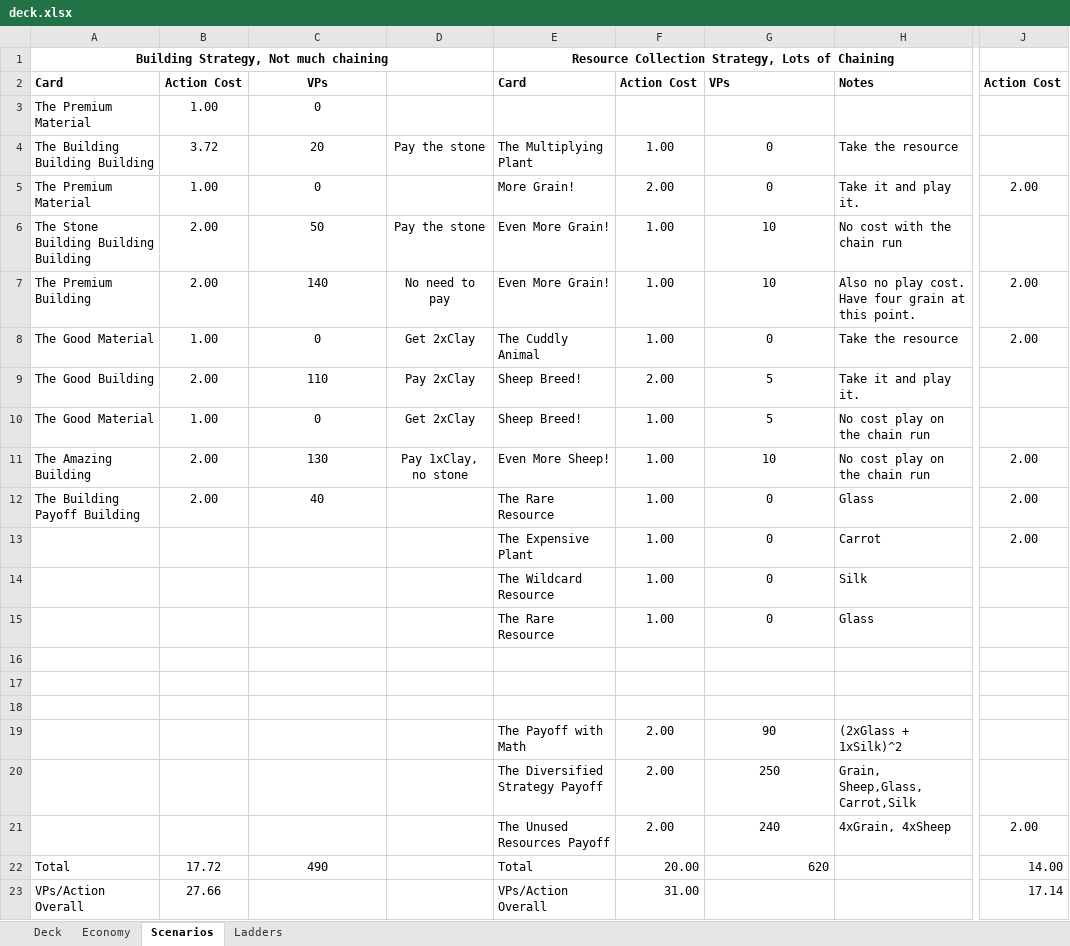
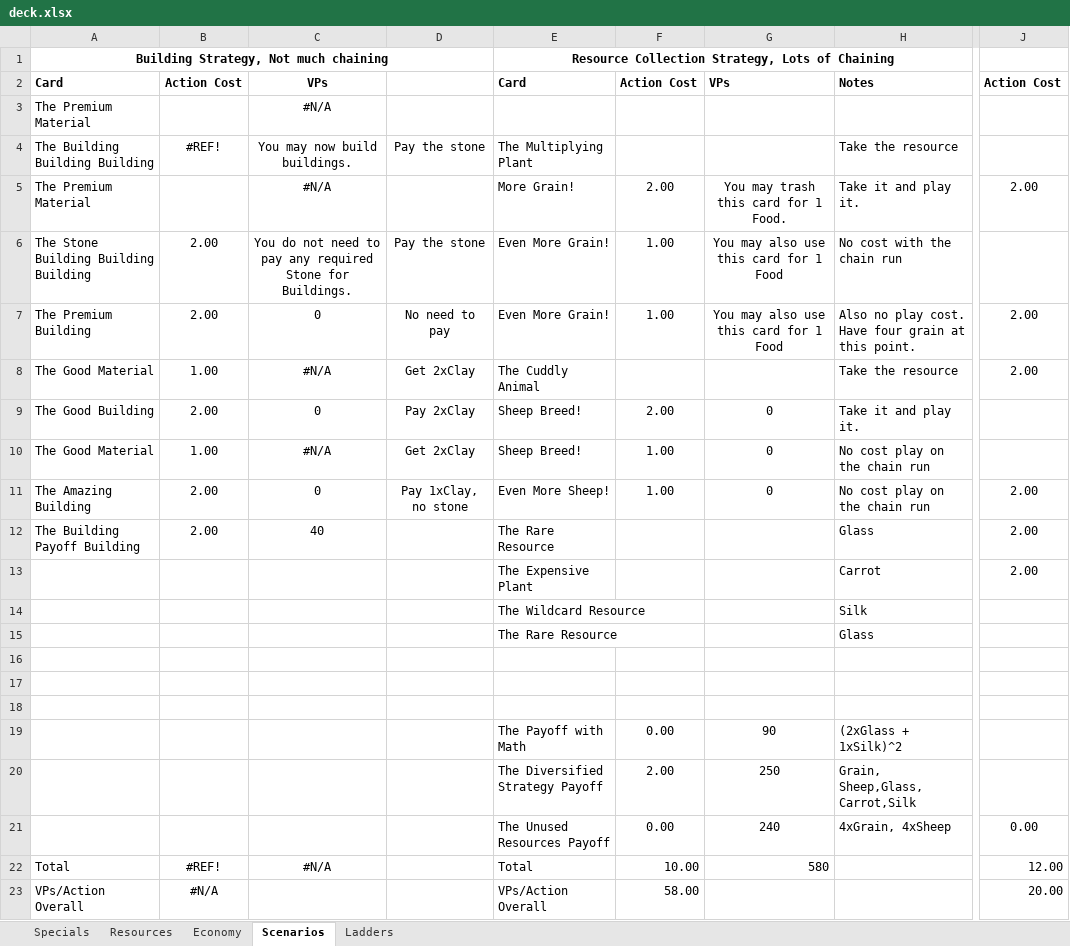
Before and after one commit to andymeneely/victory-point-salad, an Excel workbook: data/deck.xlsx, sheet Scenarios, drawn as a sheet; only a part is shown, gaps mark what is left out; values as stored, in another font and other column widths than the file's, no borders; the diff names each change by its address in the sheet, - before the commit and + after, or states it on an @@ line.

Commit message:
Splitting into two decks, and lots of game tweaks

```diff
--- a/data/deck.xlsx (sheet Scenarios)
+++ b/data/deck.xlsx (sheet Scenarios)
-sheet tab: Deck
+sheet tab: Specials
+sheet tab: Resources
-B3: 1.00
+B3: (empty)
-C3: 0
+C3: #N/A
-B4: 3.72
+B4: #REF!
-C4: 20
+C4: You may now build buildings.
-F4: 1.00
+F4: (empty)
-G4: 0
+G4: (empty)
-B5: 1.00
+B5: (empty)
-C5: 0
+C5: #N/A
-G5: 0
+G5: You may trash this card for 1 Food.
-C6: 50
+C6: You do not need to pay any required Stone for Buildings.
-G6:G7: 10
+G6:G7: You may also use this card for 1 Food
-C7: 140
+C7: 0
-C8: 0
+C8: #N/A
-F8: 1.00
+F8: (empty)
-G8: 0
+G8: (empty)
-C9: 110
+C9: 0
-G9:G10: 5
+G9:G10: 0
-C10: 0
+C10: #N/A
-C11: 130
+C11: 0
-G11: 10
+G11: 0
-F12:F15: 1.00
+F12:F15: (empty)
-G12:G15: 0
+G12:G15: (empty)
-F19: 2.00
+F19: 0.00
-F21: 2.00
+F21: 0.00
-J21: 2.00
+J21: 0.00
-B22: 17.72
+B22: #REF!
-C22: 490
+C22: #N/A
-F22: 20.00
+F22: 10.00
-G22: 620
+G22: 580
-J22: 14.00
+J22: 12.00
-B23: 27.66
+B23: #N/A
-F23: 31.00
+F23: 58.00
-J23: 17.14
+J23: 20.00
```
Also changed, not shown: sheet Specials, sheet Economy, formulas that keep their value, 8 other files.
